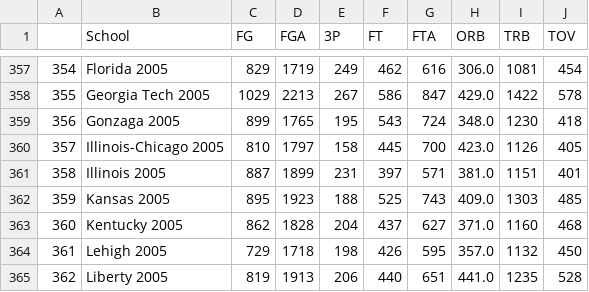
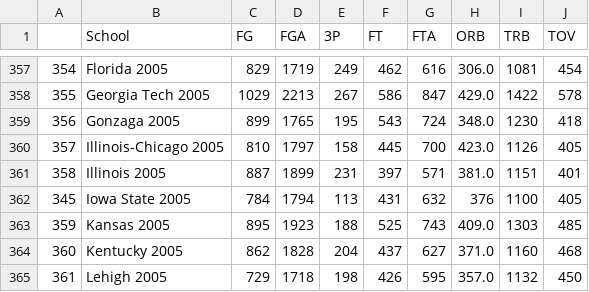
Before and after one commit to geerc/bracketlytics, a CSV file: data/kaggle_data/full_season_data_cleaned.csv, drawn as a sheet; only a part is shown, gaps mark what is left out; the shorter side is filled out with more unchanged rows; the diff names each change by its address in the sheet, - before the commit and + after, or states it on an @@ line.

Commit message:
adding iowa state

```diff
--- a/data/kaggle_data/full_season_data_cleaned.csv
+++ b/data/kaggle_data/full_season_data_cleaned.csv
+row 362: 345 | Iowa State 2005 | 784 | 1794 | 113 | 431 | 632 | 376 | 1100 | 405
```
